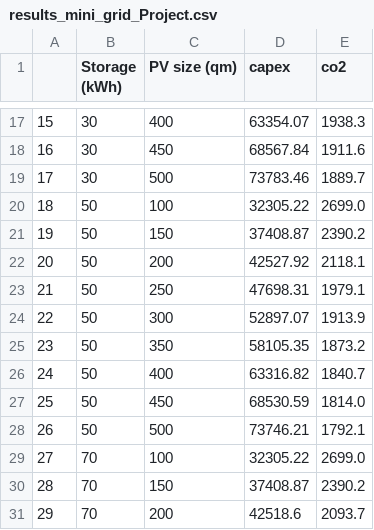
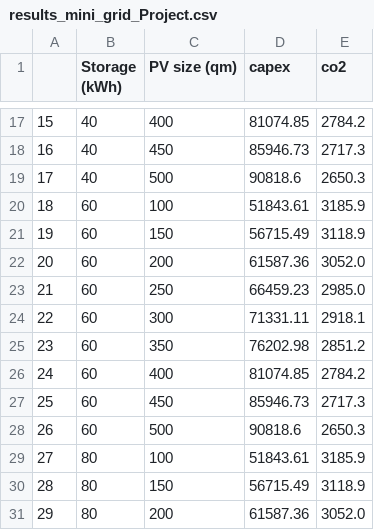
Before and after one commit to Luca2299/Resilient_ES, a CSV file: mtress_minigrid/minigridProject/results_mini_grid_Project.csv, drawn as a sheet; only a part is shown, gaps mark what is left out; the diff covers the shown part only.

```diff
--- a/mtress_minigrid/minigridProject/results_mini_grid_Project.csv
+++ b/mtress_minigrid/minigridProject/results_mini_grid_Project.csv
@@ -17,15 +17,15 @@
-15,30,400,63354.07,1938.3
-16,30,450,68567.84,1911.6
-17,30,500,73783.46,1889.7
-18,50,100,32305.22,2699.0
-19,50,150,37408.87,2390.2
-20,50,200,42527.92,2118.1
-21,50,250,47698.31,1979.1
-22,50,300,52897.07,1913.9
-23,50,350,58105.35,1873.2
-24,50,400,63316.82,1840.7
-25,50,450,68530.59,1814.0
-26,50,500,73746.21,1792.1
-27,70,100,32305.22,2699.0
-28,70,150,37408.87,2390.2
-29,70,200,42518.6,2093.7
+15,40,400,81074.85,2784.2
+16,40,450,85946.73,2717.3
+17,40,500,90818.6,2650.3
+18,60,100,51843.61,3185.9
+19,60,150,56715.49,3118.9
+20,60,200,61587.36,3052.0
+21,60,250,66459.23,2985.0
+22,60,300,71331.11,2918.1
+23,60,350,76202.98,2851.2
+24,60,400,81074.85,2784.2
+25,60,450,85946.73,2717.3
+26,60,500,90818.6,2650.3
+27,80,100,51843.61,3185.9
+28,80,150,56715.49,3118.9
+29,80,200,61587.36,3052.0
```
Also changed, not shown: 63 edited cells elsewhere in this file, 3 other files.
